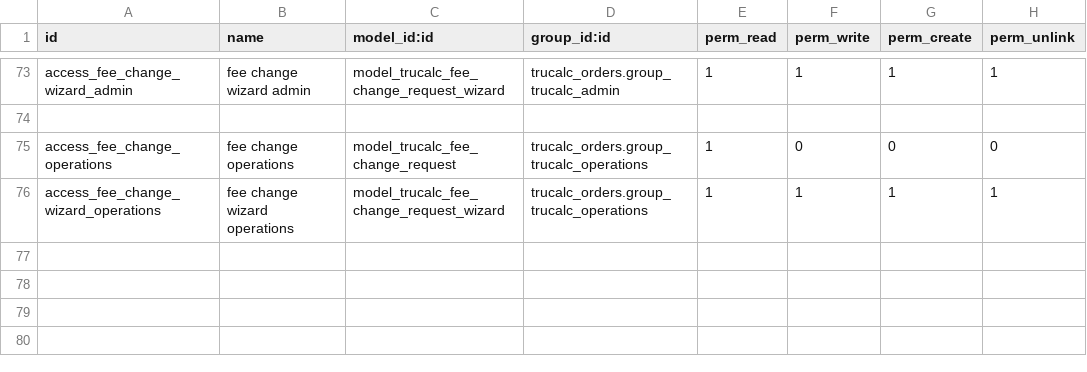
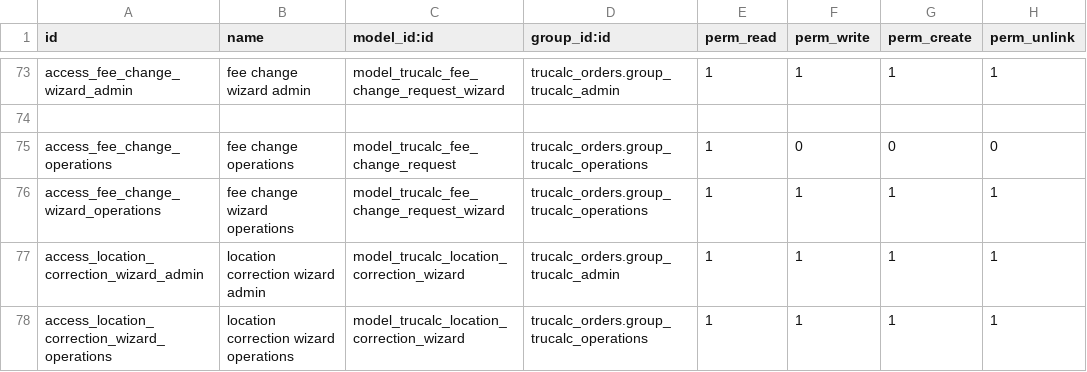
Before and after one commit to tnfirstflight-art/trucalc_orders, a CSV file: security/ir.model.access.csv, drawn as a sheet; only a part is shown, gaps mark what is left out.

Commit message:
Pre-5A Location Correction A: add controlled same-fee corrections

```diff
--- a/security/ir.model.access.csv
+++ b/security/ir.model.access.csv
@@ -76 +76,3 @@ access_fee_change_operations,fee change operations,model_trucalc_fee_change_requ
 access_fee_change_wizard_operations,fee change wizard operations,model_trucalc_fee_change_request_wizard,trucalc_orders.group_trucalc_operations,1,1,1,1
+access_location_correction_wizard_admin,location correction wizard admin,model_trucalc_location_correction_wizard,trucalc_orders.group_trucalc_admin,1,1,1,1
+access_location_correction_wizard_operations,location correction wizard operations,model_trucalc_location_correction_wizard,trucalc_orders.group_trucalc_operations,1,1,1,1
```
Also changed, not shown: 15 other files.
